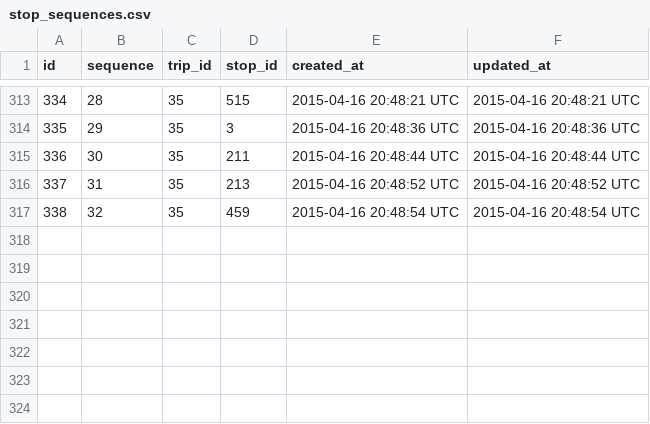
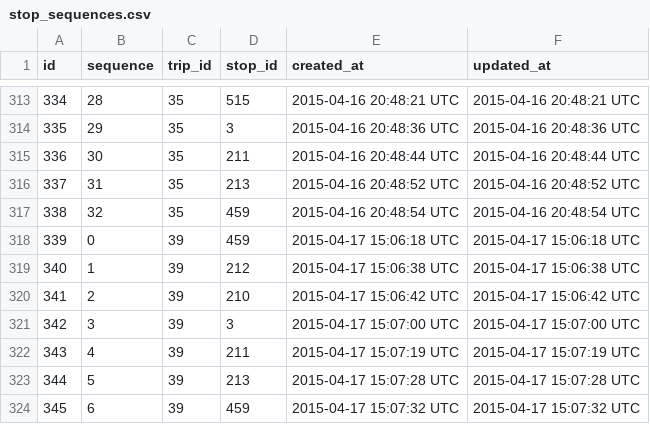
Before and after one commit to merlos/panatrans-dataset, a CSV file: stop_sequences.csv, drawn as a sheet; only a part is shown, gaps mark what is left out; the diff names each change by its address in the sheet, - before the commit and + after, or states it on an @@ line.

Commit message:
added stop sequences for Albrook - Estación de Marañón - Circular Fixed some route names

```diff
--- a/stop_sequences.csv
+++ b/stop_sequences.csv
+row 318: 339 | 0 | 39 | 459 | 2015-04-17 15:06:18 UTC | 2015-04-17 15:06:18 UTC
+row 319: 340 | 1 | 39 | 212 | 2015-04-17 15:06:38 UTC | 2015-04-17 15:06:38 UTC
+row 320: 341 | 2 | 39 | 210 | 2015-04-17 15:06:42 UTC | 2015-04-17 15:06:42 UTC
+row 321: 342 | 3 | 39 | 3 | 2015-04-17 15:07:00 UTC | 2015-04-17 15:07:00 UTC
+row 322: 343 | 4 | 39 | 211 | 2015-04-17 15:07:19 UTC | 2015-04-17 15:07:19 UTC
+row 323: 344 | 5 | 39 | 213 | 2015-04-17 15:07:28 UTC | 2015-04-17 15:07:28 UTC
+row 324: 345 | 6 | 39 | 459 | 2015-04-17 15:07:32 UTC | 2015-04-17 15:07:32 UTC
```
Also changed, not shown: routes.csv, trips.csv.
